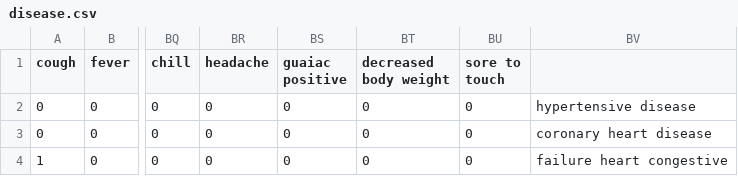
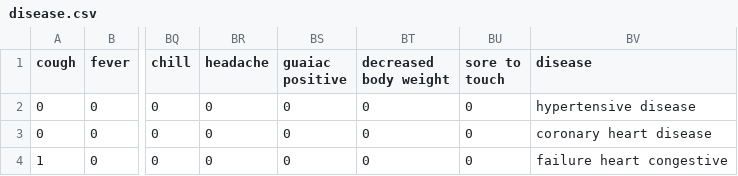
Before and after one commit to jumana-s/3710-Project, a CSV file: disease.csv, drawn as a sheet; only a part is shown, gaps mark what is left out; the diff names each change by its address in the sheet, - before the commit and + after, or states it on an @@ line.

Commit message:
Add disease heading to csv file

```diff
--- a/disease.csv
+++ b/disease.csv
-BV1: (empty)
+BV1: disease
```
